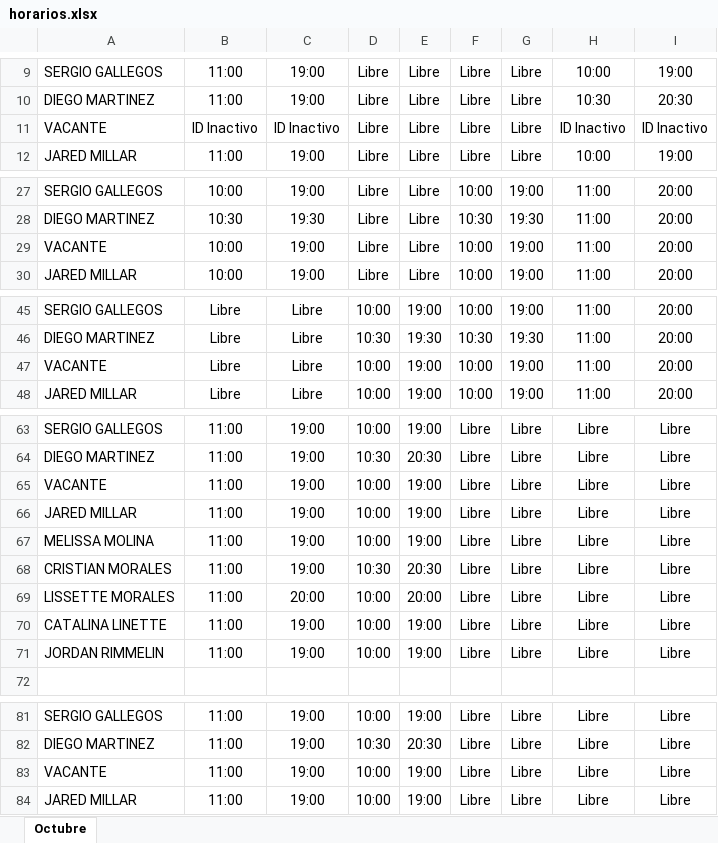
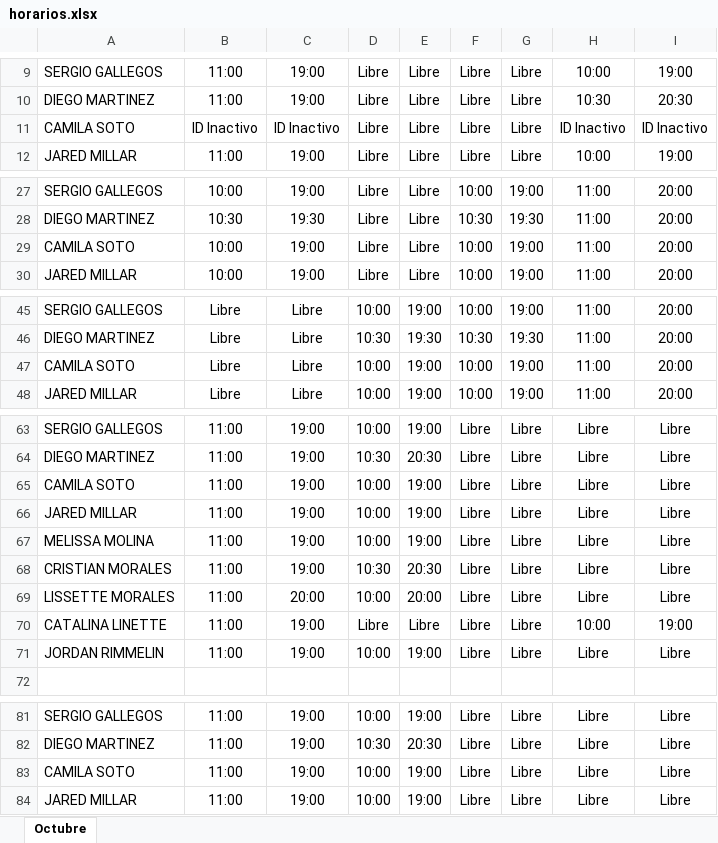
Before and after one commit to jordanrimmelinj-coder/Turnos-Octubre, an Excel workbook: horarios.xlsx, sheet Octubre, drawn as a sheet; only a part is shown, gaps mark what is left out; values as stored, in another font and other column widths than the file's, no borders; the diff names each change by its address in the sheet, - before the commit and + after, or states it on an @@ line.

Commit message:
Actualiza horarios 16-oct: Camila Soto cubre vacantes, ajuste Catalina Linette

```diff
--- a/horarios.xlsx (sheet Octubre)
+++ b/horarios.xlsx (sheet Octubre)
-A11: VACANTE
+A11: CAMILA SOTO
-A29: VACANTE
+A29: CAMILA SOTO
-A47: VACANTE
+A47: CAMILA SOTO
-A65: VACANTE
+A65: CAMILA SOTO
-D70: 10:00
+D70: Libre
-E70: 19:00
+E70: Libre
-H70: Libre
+H70: 10:00
-I70: Libre
+I70: 19:00
-A83: VACANTE
+A83: CAMILA SOTO
```
